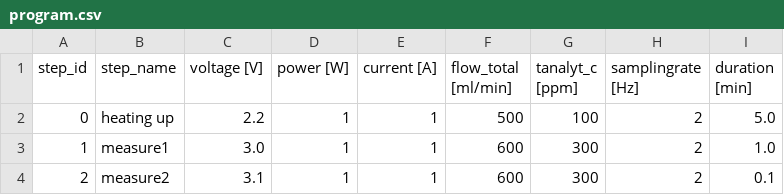
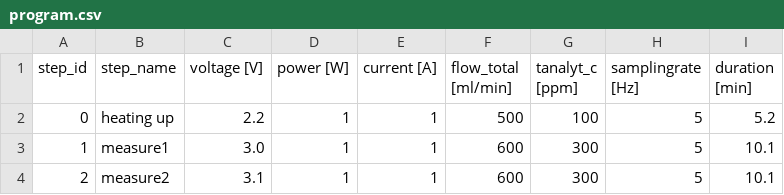
Before and after one commit to mattmatt91/DetGef, a CSV file: programs/program.csv, drawn as a sheet.

```diff
--- a/programs/program.csv
+++ b/programs/program.csv
@@ -1,4 +1,4 @@
 step_id	step_name	voltage [V]	power [W]	current [A]	flow_total [ml/min]	tanalyt_c [ppm]	samplingrate [Hz]	duration [min]
-0	heating up	2.2	1	1	500	100	2	5.0
-1	measure1	3.0	1	1	600	300	2	1.0
-2	measure2	3.1	1	1	600	300	2	0.1
+0	heating up	2.2	1	1	500	100	5	5.2
+1	measure1	3.0	1	1	600	300	5	10.1
+2	measure2	3.1	1	1	600	300	5	10.1
```
Also changed, not shown: 3 other files.
